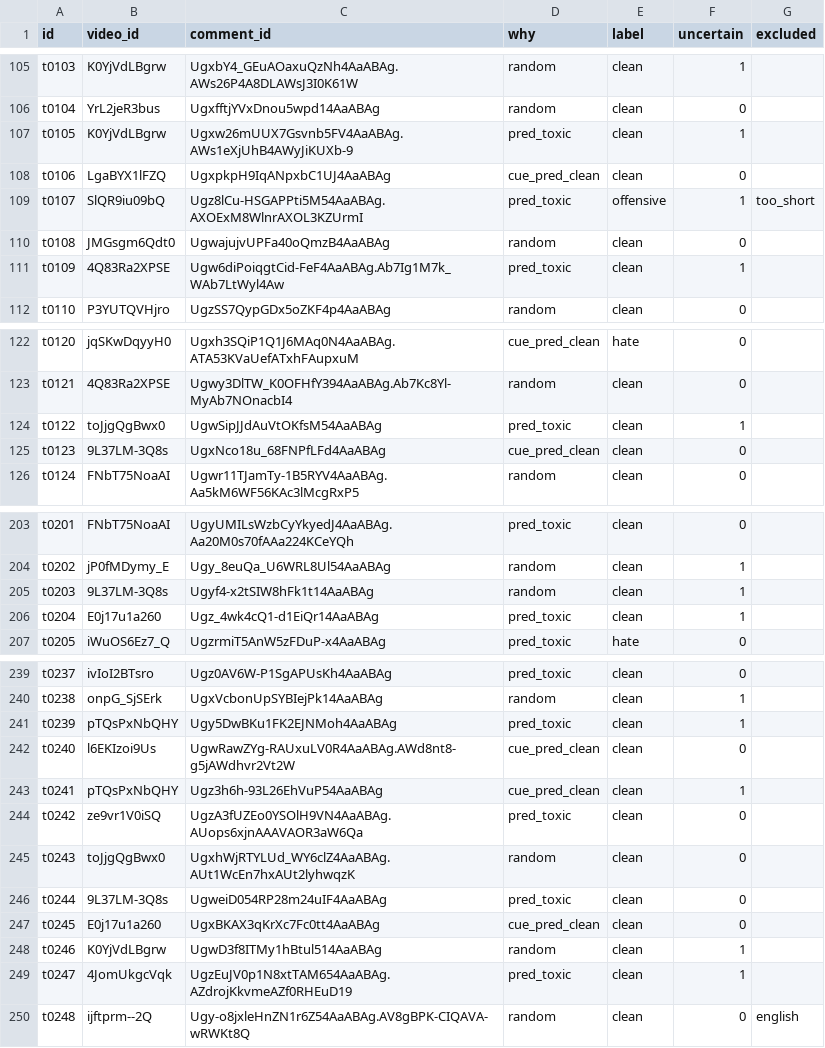
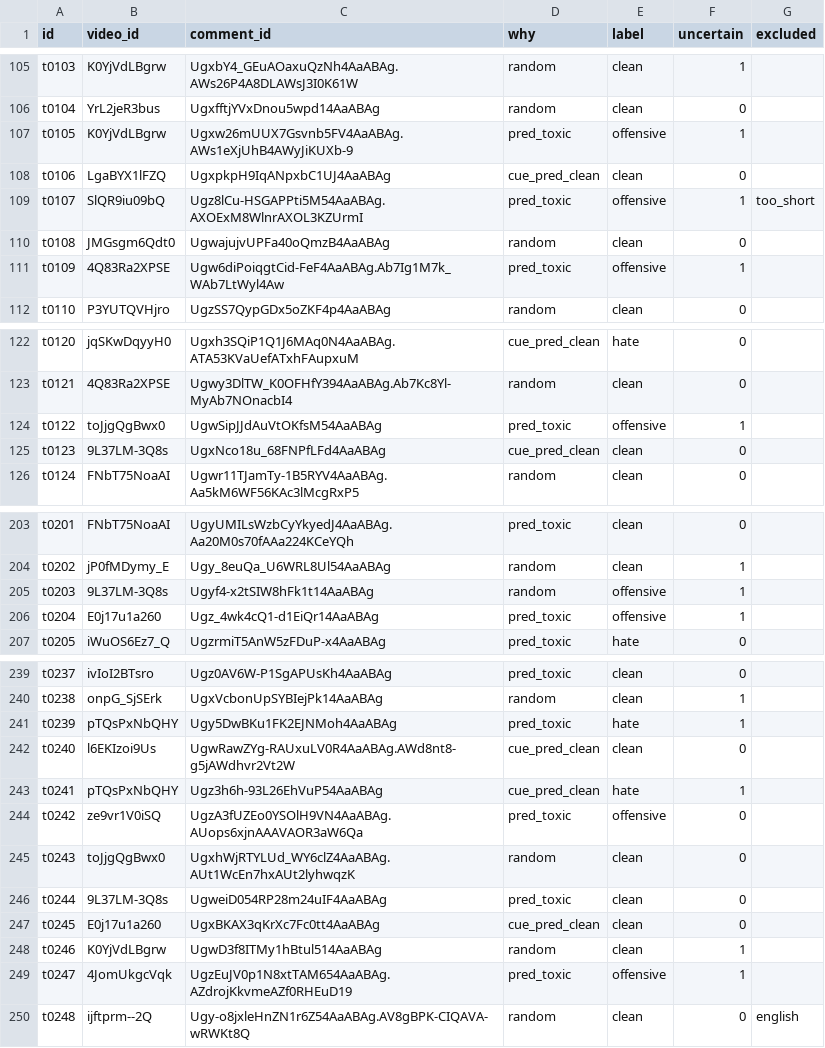
Before and after one commit to Harukaru1/vietnamese-toxic-comment-moderation, a CSV file: labels/testset2_v3.csv, drawn as a sheet; only a part is shown, gaps mark what is left out; the diff covers the shown part only.

```diff
--- a/labels/testset2_v3.csv
+++ b/labels/testset2_v3.csv
@@ -106,3 +106,3 @@ t0103,K0YjVdLBgrw,UgxbY4_GEuAOaxuQzNh4AaABAg.AWs26P4A8DLAWsJ3I0K61W,random,clean
 t0104,YrL2jeR3bus,UgxfftjYVxDnou5wpd14AaABAg,random,clean,0,
-t0105,K0YjVdLBgrw,Ugxw26mUUX7Gsvnb5FV4AaABAg.AWs1eXjUhB4AWyJiKUXb-9,pred_toxic,clean,1,
+t0105,K0YjVdLBgrw,Ugxw26mUUX7Gsvnb5FV4AaABAg.AWs1eXjUhB4AWyJiKUXb-9,pred_toxic,offensive,1,
 t0106,LgaBYX1lFZQ,UgxpkpH9IqANpxbC1UJ4AaABAg,cue_pred_clean,clean,0,
@@ -110,3 +110,3 @@ t0107,SlQR9iu09bQ,Ugz8lCu-HSGAPPti5M54AaABAg.AXOExM8WlnrAXOL3KZUrmI,pred_toxic,o
 t0108,JMGsgm6Qdt0,UgwajujvUPFa40oQmzB4AaABAg,random,clean,0,
-t0109,4Q83Ra2XPSE,Ugw6diPoiqgtCid-FeF4AaABAg.Ab7Ig1M7k_WAb7LtWyl4Aw,pred_toxic,clean,1,
+t0109,4Q83Ra2XPSE,Ugw6diPoiqgtCid-FeF4AaABAg.Ab7Ig1M7k_WAb7LtWyl4Aw,pred_toxic,offensive,1,
 t0110,P3YUTQVHjro,UgzSS7QypGDx5oZKF4p4AaABAg,random,clean,0,
@@ -123,3 +123,3 @@ t0120,jqSKwDqyyH0,Ugxh3SQiP1Q1J6MAq0N4AaABAg.ATA53KVaUefATxhFAupxuM,cue_pred_cle
 t0121,4Q83Ra2XPSE,Ugwy3DlTW_K0OFHfY394AaABAg.Ab7Kc8Yl-MyAb7NOnacbI4,random,clean,0,
-t0122,toJjgQgBwx0,UgwSipJJdAuVtOKfsM54AaABAg,pred_toxic,clean,1,
+t0122,toJjgQgBwx0,UgwSipJJdAuVtOKfsM54AaABAg,pred_toxic,offensive,1,
 t0123,9L37LM-3Q8s,UgxNco18u_68FNPfLFd4AaABAg,cue_pred_clean,clean,0,
@@ -204,4 +204,4 @@ t0201,FNbT75NoaAI,UgyUMILsWzbCyYkyedJ4AaABAg.Aa20M0s70fAAa224KCeYQh,pred_toxic,c
 t0202,jP0fMDymy_E,Ugy_8euQa_U6WRL8Ul54AaABAg,random,clean,1,
-t0203,9L37LM-3Q8s,Ugyf4-x2tSIW8hFk1t14AaABAg,random,clean,1,
-t0204,E0j17u1a260,Ugz_4wk4cQ1-d1EiQr14AaABAg,pred_toxic,clean,1,
+t0203,9L37LM-3Q8s,Ugyf4-x2tSIW8hFk1t14AaABAg,random,offensive,1,
+t0204,E0j17u1a260,Ugz_4wk4cQ1-d1EiQr14AaABAg,pred_toxic,offensive,1,
 t0205,iWuOS6Ez7_Q,UgzrmiT5AnW5zFDuP-x4AaABAg,pred_toxic,hate,0,
@@ -240,6 +240,6 @@ t0237,ivIoI2BTsro,Ugz0AV6W-P1SgAPUsKh4AaABAg,pred_toxic,clean,0,
 t0238,onpG_SjSErk,UgxVcbonUpSYBIejPk14AaABAg,random,clean,1,
-t0239,pTQsPxNbQHY,Ugy5DwBKu1FK2EJNMoh4AaABAg,pred_toxic,clean,1,
+t0239,pTQsPxNbQHY,Ugy5DwBKu1FK2EJNMoh4AaABAg,pred_toxic,hate,1,
 t0240,l6EKIzoi9Us,UgwRawZYg-RAUxuLV0R4AaABAg.AWd8nt8-g5jAWdhvr2Vt2W,cue_pred_clean,clean,0,
-t0241,pTQsPxNbQHY,Ugz3h6h-93L26EhVuP54AaABAg,cue_pred_clean,clean,1,
-t0242,ze9vr1V0iSQ,UgzA3fUZEo0YSOlH9VN4AaABAg.AUops6xjnAAAVAOR3aW6Qa,pred_toxic,clean,0,
+t0241,pTQsPxNbQHY,Ugz3h6h-93L26EhVuP54AaABAg,cue_pred_clean,hate,1,
+t0242,ze9vr1V0iSQ,UgzA3fUZEo0YSOlH9VN4AaABAg.AUops6xjnAAAVAOR3aW6Qa,pred_toxic,offensive,0,
 t0243,toJjgQgBwx0,UgxhWjRTYLUd_WY6clZ4AaABAg.AUt1WcEn7hxAUt2lyhwqzK,random,clean,0,
@@ -248,3 +248,3 @@ t0245,E0j17u1a260,UgxBKAX3qKrXc7Fc0tt4AaABAg,cue_pred_clean,clean,0,
 t0246,K0YjVdLBgrw,UgwD3f8ITMy1hBtul514AaABAg,random,clean,1,
-t0247,4JomUkgcVqk,UgzEuJV0p1N8xtTAM654AaABAg.AZdrojKkvmeAZf0RHEuD19,pred_toxic,clean,1,
+t0247,4JomUkgcVqk,UgzEuJV0p1N8xtTAM654AaABAg.AZdrojKkvmeAZf0RHEuD19,pred_toxic,offensive,1,
 t0248,ijftprm--2Q,Ugy-o8jxleHnZN1r6Z54AaABAg.AV8gBPK-CIQAVA-wRWKt8Q,random,clean,0,english
```
Also changed, not shown: 28 edited cells elsewhere in this file, labels/pool_train_v33.csv, labels/pool_train_v33_hard.csv, 2 other files.
